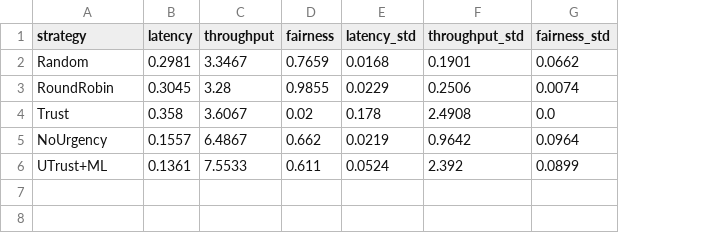
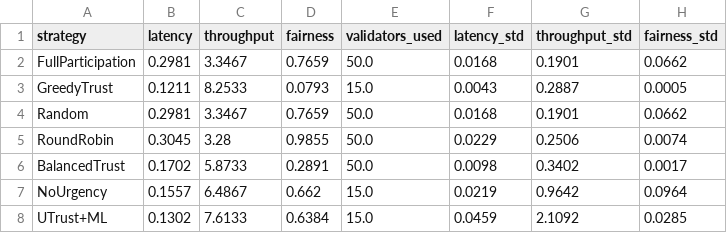
Before and after one commit to suunsashisuun/utrust-blockchain-iot, a CSV file: final_results.csv, drawn as a sheet; removed rows and columns are numbered as before the commit, all else as after; the diff names each change by its address in the sheet, - before the commit and + after, or states it on an @@ line.

```diff
--- a/final_results.csv
+++ b/final_results.csv
+column E (validators_used), rows 4-5: 50.0 | 50.0; rows 7-8: 15.0 | 15.0
+row 2: FullParticipation | 0.2981 | 3.3467 | 0.7659 | 50.0 | 0.0168 | 0.1901 | 0.0662
+row 3: GreedyTrust | 0.1211 | 8.2533 | 0.0793 | 15.0 | 0.0043 | 0.2887 | 0.0005
-row 4: Trust | 0.358 | 3.6067 | 0.02 | 0.178 | 2.4908 | 0.0
+row 6: BalancedTrust | 0.1702 | 5.8733 | 0.2891 | 50.0 | 0.0098 | 0.3402 | 0.0017
-B8 (latency): 0.1361
+B8 (latency): 0.1302
-C8 (throughput): 7.5533
+C8 (throughput): 7.6133
-D8 (fairness): 0.611
+D8 (fairness): 0.6384
-F8 (latency_std): 0.0524
+F8 (latency_std): 0.0459
-G8 (throughput_std): 2.392
+G8 (throughput_std): 2.1092
-H8 (fairness_std): 0.0899
+H8 (fairness_std): 0.0285
```
Also changed, not shown: detailed_runs.csv, 35 other files.
